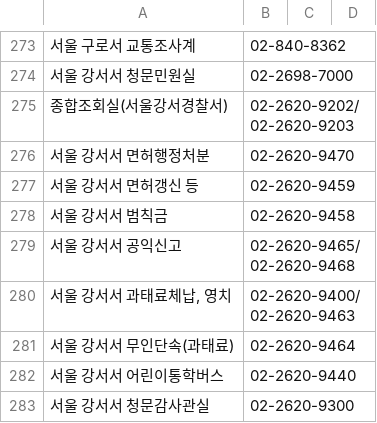
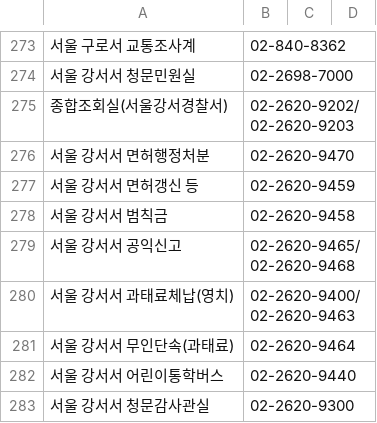
Before and after one commit to bandit1397/phonebook_callable, a CSV file: data.csv, drawn as a sheet; only a part is shown, gaps mark what is left out; the diff covers the shown part only; the diff names each change by its address in the sheet, - before the commit and + after, or states it on an @@ line.

```diff
--- a/data.csv
+++ b/data.csv
-A280: 서울 강서서 과태료체납, 영치
+A280: 서울 강서서 과태료체납(영치)
```
Also changed, not shown: 8 added rows and 8 removed rows elsewhere in this file.
